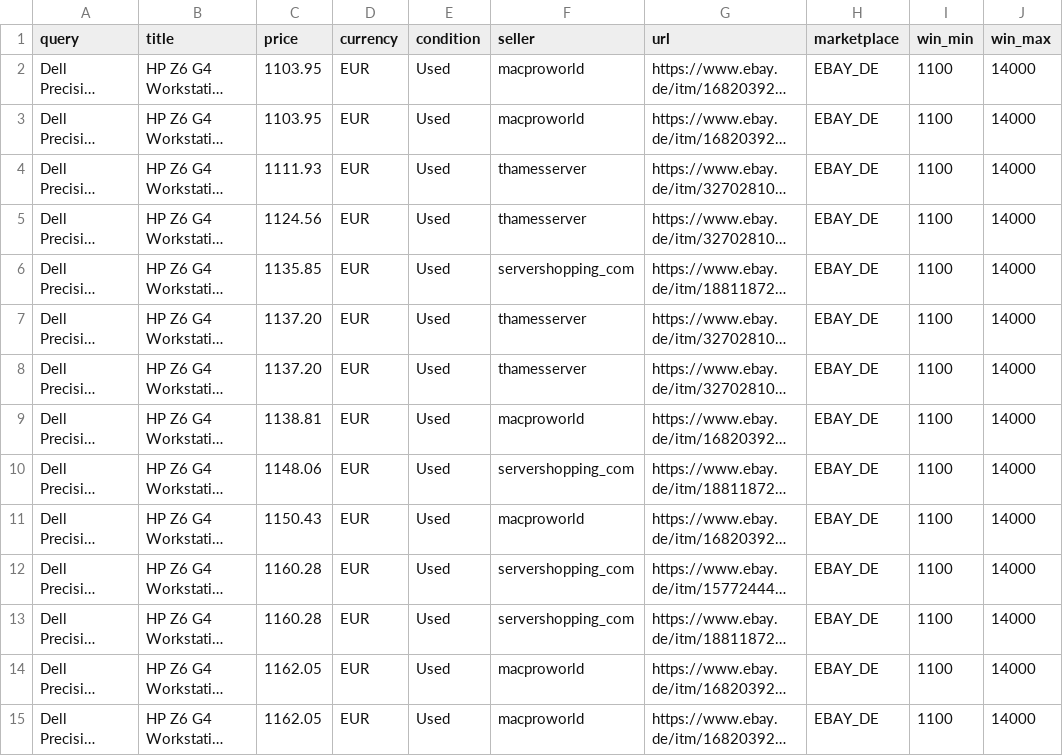
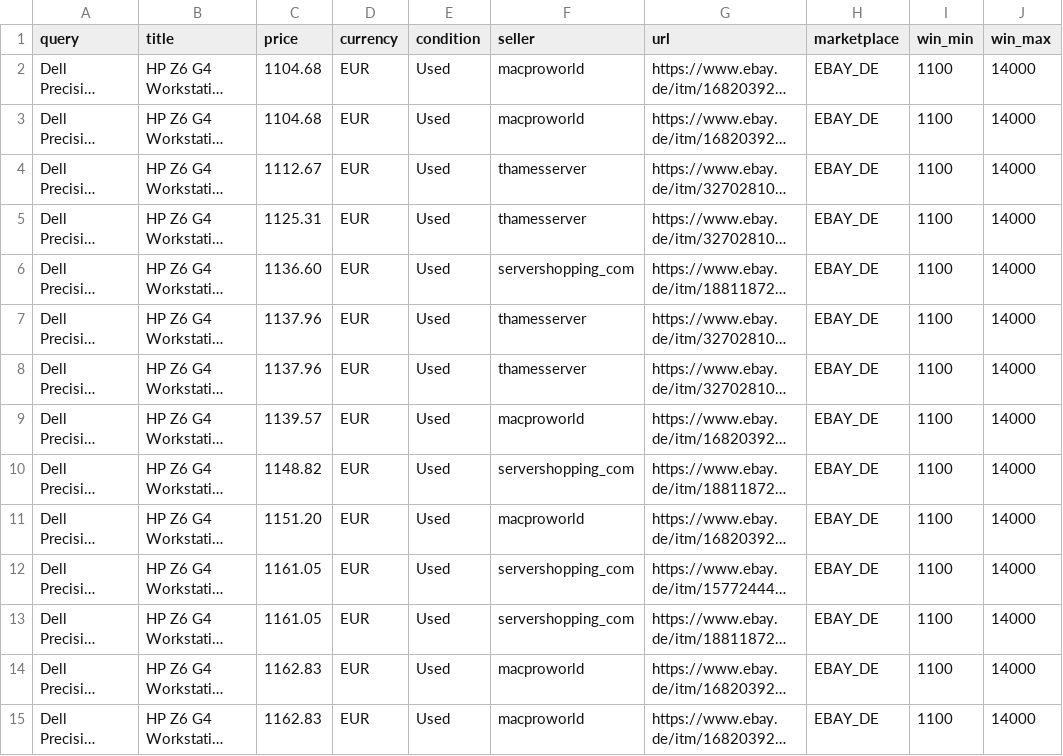
Before and after one commit to aicologne/aic-hardware-deals, a CSV file: site/data/deals/Dell-Precision-7920-Tower.csv, drawn as a sheet; only a part is shown; long unchanged cells end in …; the diff covers the shown part only; the diff names each change by its address in the sheet, - before the commit and + after, or states it on an @@ line.

```diff
--- a/site/data/deals/Dell-Precision-7920-Tower.csv
+++ b/site/data/deals/Dell-Precision-7920-Tower.csv
-C2:C3 (price): 1103.95
+C2:C3 (price): 1104.68
-C4 (price): 1111.93
+C4 (price): 1112.67
-C5 (price): 1124.56
+C5 (price): 1125.31
-C6 (price): 1135.85
+C6 (price): 1136.60
-C7:C8 (price): 1137.20
+C7:C8 (price): 1137.96
-C9 (price): 1138.81
+C9 (price): 1139.57
-C10 (price): 1148.06
+C10 (price): 1148.82
-C11 (price): 1150.43
+C11 (price): 1151.20
-C12:C13 (price): 1160.28
+C12:C13 (price): 1161.05
-C14:C15 (price): 1162.05
+C14:C15 (price): 1162.83
```
Also changed, not shown: 1 added row, 3 removed rows and 33 edited cells elsewhere in this file, site/data/deals/Gaming-PC-mit-RTX-3080.csv, site/data/deals/HP-Z8-G4-Workstation.csv, 40 other files.
